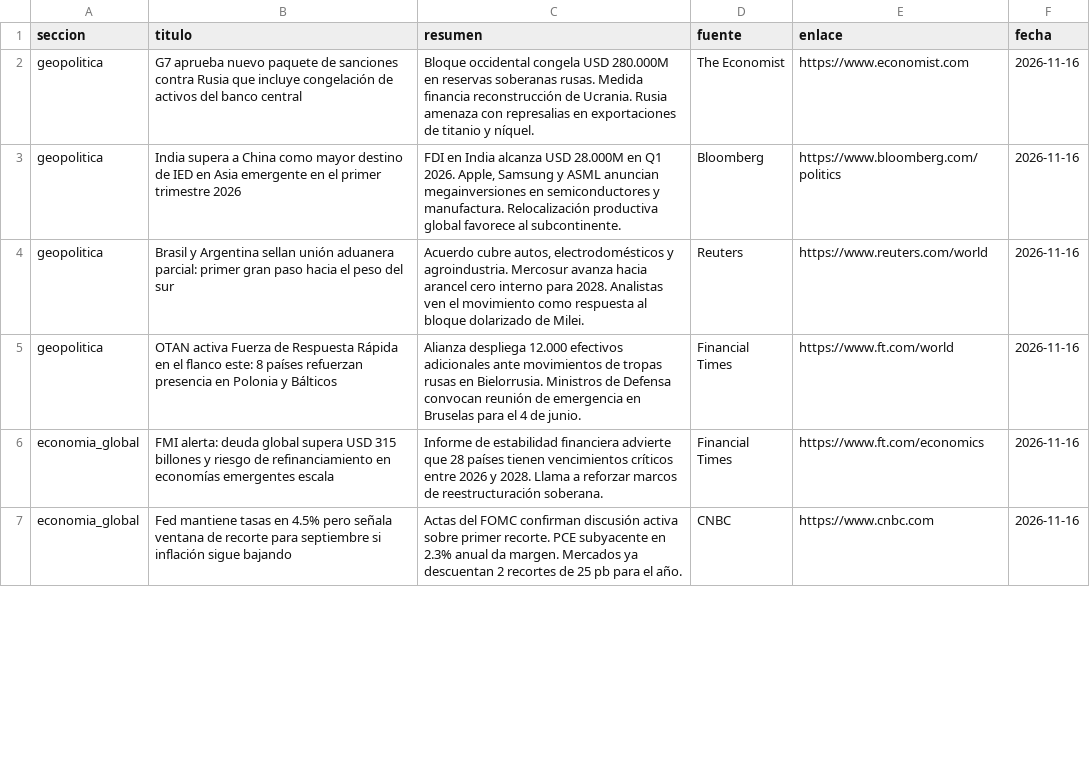
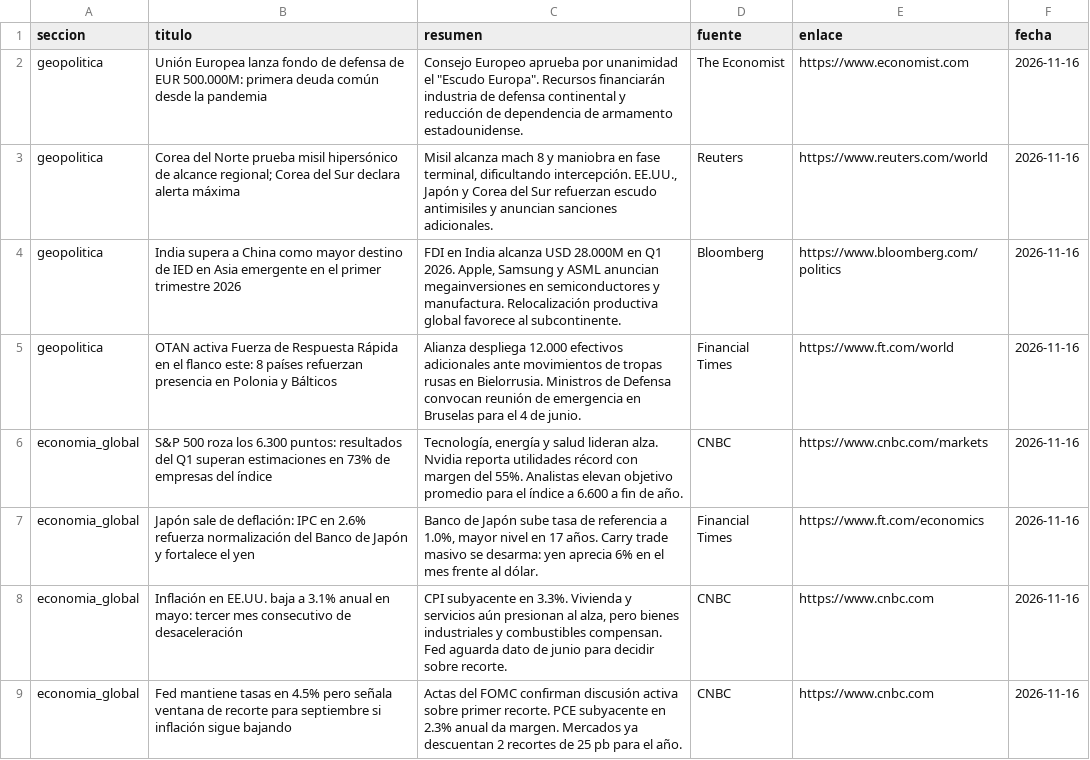
Before and after one commit to erickfranciscohernandez/financiero, a CSV file: noticias_20261116.csv, drawn as a sheet; only a part is shown; the diff covers the shown part only.

```diff
--- a/noticias_20261116.csv
+++ b/noticias_20261116.csv
@@ -1,7 +1,9 @@
 seccion,titulo,resumen,fuente,enlace,fecha
-geopolitica,G7 aprueba nuevo paquete de sanciones contra Rusia que incluye congelación de activos del banco central,Bloque occidental congela USD 280.000M en reservas soberanas rusas. Medida financia reconstrucción de Ucrania. Rusia amenaza con represalias en exportaciones de titanio y níquel.,The Economist,https://www.economist.com,2026-11-16
+geopolitica,Unión Europea lanza fondo de defensa de EUR 500.000M: primera deuda común desde la pandemia,"Consejo Europeo aprueba por unanimidad el ""Escudo Europa"". Recursos financiarán industria de defensa continental y reducción de dependencia de armamento estadounidense.",The Economist,https://www.economist.com,2026-11-16
+geopolitica,Corea del Norte prueba misil hipersónico de alcance regional; Corea del Sur declara alerta máxima,"Misil alcanza mach 8 y maniobra en fase terminal, dificultando intercepción. EE.UU., Japón y Corea del Sur refuerzan escudo antimisiles y anuncian sanciones adicionales.",Reuters,https://www.reuters.com/world,2026-11-16
 geopolitica,India supera a China como mayor destino de IED en Asia emergente en el primer trimestre 2026,"FDI en India alcanza USD 28.000M en Q1 2026. Apple, Samsung y ASML anuncian megainversiones en semiconductores y manufactura. Relocalización productiva global favorece al subcontinente.",Bloomberg,https://www.bloomberg.com/politics,2026-11-16
-geopolitica,Brasil y Argentina sellan unión aduanera parcial: primer gran paso hacia el peso del sur,"Acuerdo cubre autos, electrodomésticos y agroindustria. Mercosur avanza hacia arancel cero interno para 2028. Analistas ven el movimiento como respuesta al bloque dolarizado de Milei.",Reuters,https://www.reuters.com/world,2026-11-16
 geopolitica,OTAN activa Fuerza de Respuesta Rápida en el flanco este: 8 países refuerzan presencia en Polonia y Bálticos,Alianza despliega 12.000 efectivos adicionales ante movimientos de tropas rusas en Bielorrusia. Ministros de Defensa convocan reunión de emergencia en Bruselas para el 4 de junio.,Financial Times,https://www.ft.com/world,2026-11-16
-economia_global,FMI alerta: deuda global supera USD 315 billones y riesgo de refinanciamiento en economías emergentes escala,Informe de estabilidad financiera advierte que 28 países tienen vencimientos críticos entre 2026 y 2028. Llama a reforzar marcos de reestructuración soberana.,Financial Times,https://www.ft.com/economics,2026-11-16
+economia_global,S&P 500 roza los 6.300 puntos: resultados del Q1 superan estimaciones en 73% de empresas del índice,"Tecnología, energía y salud lideran alza. Nvidia reporta utilidades récord con margen del 55%. Analistas elevan objetivo promedio para el índice a 6.600 a fin de año.",CNBC,https://www.cnbc.com/markets,2026-11-16
+economia_global,Japón sale de deflación: IPC en 2.6% refuerza normalización del Banco de Japón y fortalece el yen,"Banco de Japón sube tasa de referencia a 1.0%, mayor nivel en 17 años. Carry trade masivo se desarma: yen aprecia 6% en el mes frente al dólar.",Financial Times,https://www.ft.com/economics,2026-11-16
+economia_global,Inflación en EE.UU. baja a 3.1% anual en mayo: tercer mes consecutivo de desaceleración,"CPI subyacente en 3.3%. Vivienda y servicios aún presionan al alza, pero bienes industriales y combustibles compensan. Fed aguarda dato de junio para decidir sobre recorte.",CNBC,https://www.cnbc.com,2026-11-16
 economia_global,Fed mantiene tasas en 4.5% pero señala ventana de recorte para septiembre si inflación sigue bajando,Actas del FOMC confirman discusión activa sobre primer recorte. PCE subyacente en 2.3% anual da margen. Mercados ya descuentan 2 recortes de 25 pb para el año.,CNBC,https://www.cnbc.com,2026-11-16
```
Also changed, not shown: 8 added rows, 9 removed rows, 4 moved rows and 14 edited cells elsewhere in this file, 8 other files.
